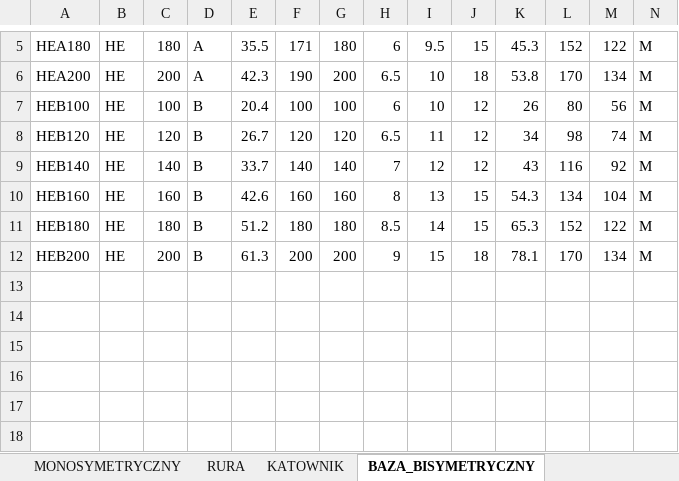
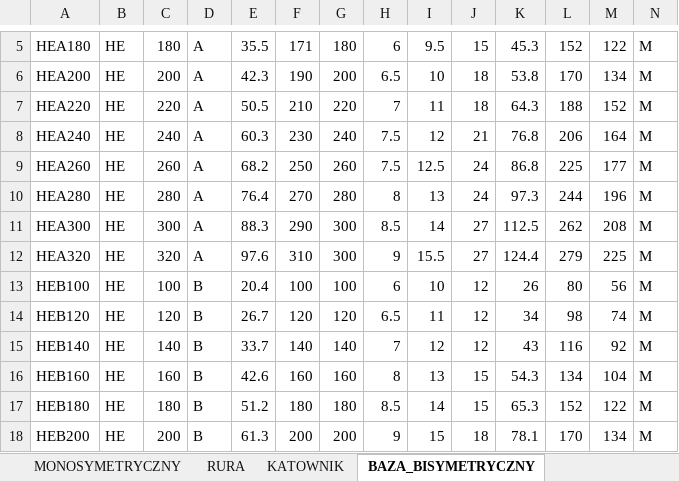
Before and after one commit to az4r/AZT, an Excel workbook: AZT/DATA/STEEL/AZT_PL_WID/GENERATOR_OLD_2010.xlsm, sheet BAZA_BISYMETRYCZNY, drawn as a sheet; only a part is shown, gaps mark what is left out; values as stored, in another font and other column widths than the file's, no borders; rows hold the shown columns only; the diff covers the shown part only; the diff names each change by its address in the sheet, - before the commit and + after, or states it on an @@ line.

```diff
--- a/AZT/DATA/STEEL/AZT_PL_WID/GENERATOR_OLD_2010.xlsm (sheet BAZA_BISYMETRYCZNY)
+++ b/AZT/DATA/STEEL/AZT_PL_WID/GENERATOR_OLD_2010.xlsm (sheet BAZA_BISYMETRYCZNY)
+row 7: HEA220 | HE | 220 | A | 50.5 | 210 | 220 | 7 | 11 | 18 | 64.3 | 188 | 152 | M
+row 8: HEA240 | HE | 240 | A | 60.3 | 230 | 240 | 7.5 | 12 | 21 | 76.8 | 206 | 164 | M
+row 9: HEA260 | HE | 260 | A | 68.2 | 250 | 260 | 7.5 | 12.5 | 24 | 86.8 | 225 | 177 | M
+row 10: HEA280 | HE | 280 | A | 76.4 | 270 | 280 | 8 | 13 | 24 | 97.3 | 244 | 196 | M
+row 11: HEA300 | HE | 300 | A | 88.3 | 290 | 300 | 8.5 | 14 | 27 | 112.5 | 262 | 208 | M
+row 12: HEA320 | HE | 320 | A | 97.6 | 310 | 300 | 9 | 15.5 | 27 | 124.4 | 279 | 225 | M
```
Also changed, not shown: 22 added rows elsewhere in this sheet, sheet BAZA_RUR, formulas that keep their value, AZT/DATA/STEEL/AZT_PL_WID/GENERATOR_2010.xlsm.
